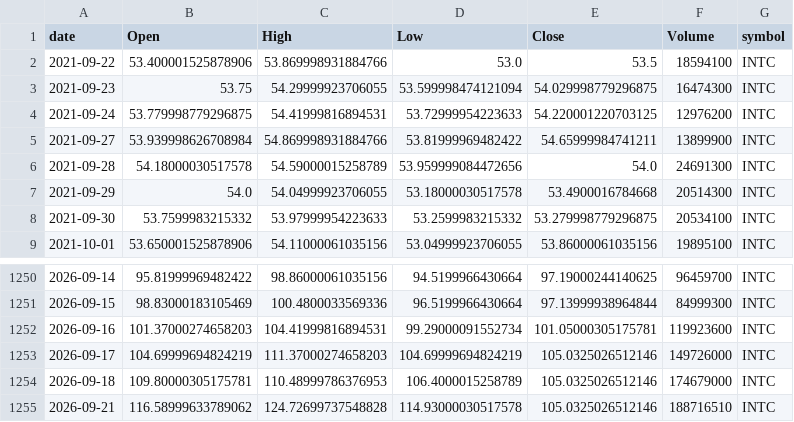
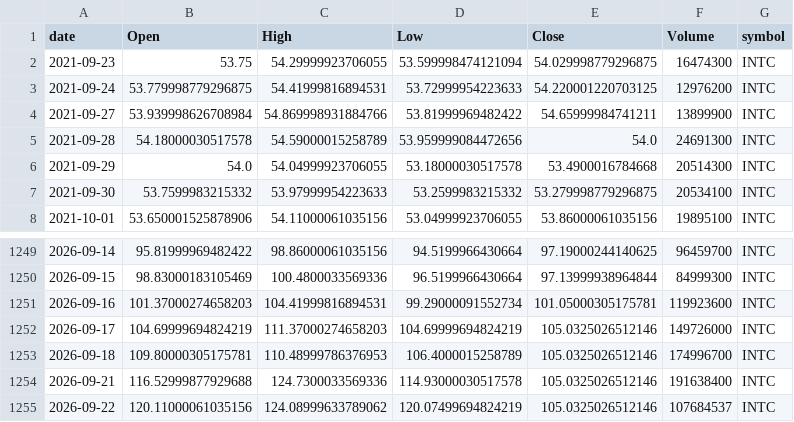
Before and after one commit to jauresfranck/pipeline_donnes-collectes_nettoye, a CSV file: data/INTC.csv, drawn as a sheet; only a part is shown, gaps mark what is left out.

```diff
--- a/data/INTC.csv
+++ b/data/INTC.csv
@@ -1,3 +1,2 @@
 date,Open,High,Low,Close,Volume,symbol
-2021-09-22,53.400001525878906,53.869998931884766,53.0,53.5,18594100,INTC
 2021-09-23,53.75,54.29999923706055,53.599998474121094,54.029998779296875,16474300,INTC
@@ -1253,3 +1252,4 @@ date,Open,High,Low,Close,Volume,symbol
 2026-09-17,104.69999694824219,111.37000274658203,104.69999694824219,105.0325026512146,149726000,INTC
-2026-09-18,109.80000305175781,110.48999786376953,106.4000015258789,105.0325026512146,174679000,INTC
-2026-09-21,116.58999633789062,124.72699737548828,114.93000030517578,105.0325026512146,188716510,INTC
+2026-09-18,109.80000305175781,110.48999786376953,106.4000015258789,105.0325026512146,174996700,INTC
+2026-09-21,116.52999877929688,124.7300033569336,114.93000030517578,105.0325026512146,191638400,INTC
+2026-09-22,120.11000061035156,124.08999633789062,120.07499694824219,105.0325026512146,107684537,INTC
```
Also changed, not shown: data/AAPL.csv, data/AMD.csv, 28 other files.
